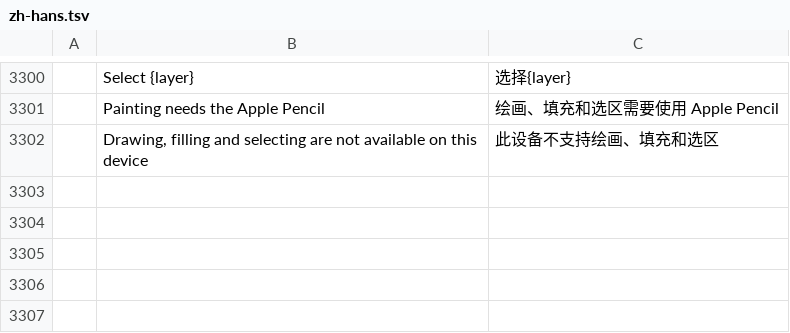
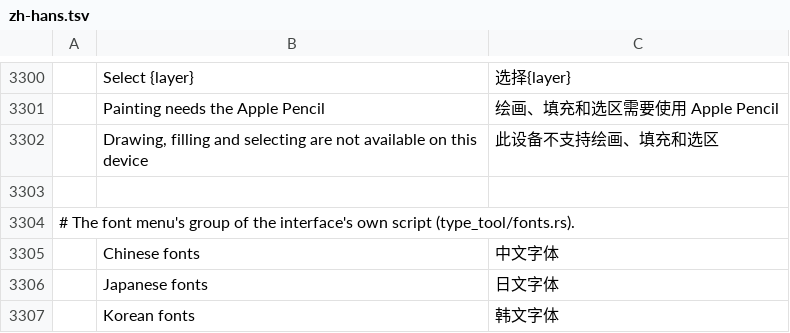
Before and after one commit to LuyiCat/phcraft-comfy, a TSV file: crates/ui-egui/src/i18n/zh-hans.tsv, drawn as a sheet; only a part is shown, gaps mark what is left out; the diff names each change by its address in the sheet, - before the commit and + after, or states it on an @@ line.

```diff
--- a/crates/ui-egui/src/i18n/zh-hans.tsv
+++ b/crates/ui-egui/src/i18n/zh-hans.tsv
+row 3303: (empty)
+row 3304: # The font menu's group of the interface's own script (type_tool/fonts.rs).
+row 3305:  | Chinese fonts | 中文字体
+row 3306:  | Japanese fonts | 日文字体
+row 3307:  | Korean fonts | 韩文字体
```
Also changed, not shown: crates/ui-egui/src/i18n/ja.tsv, crates/ui-egui/src/i18n/ko.tsv, 20 other files.
